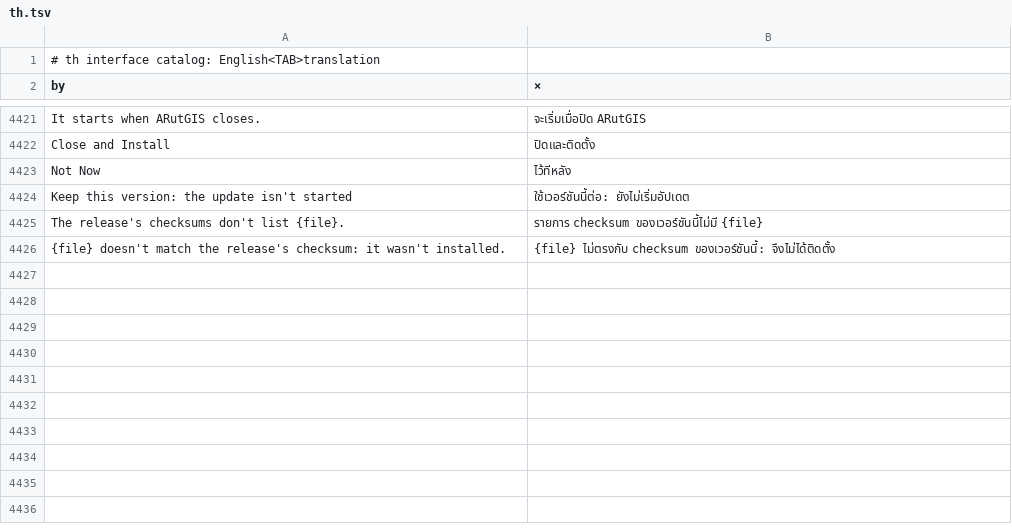
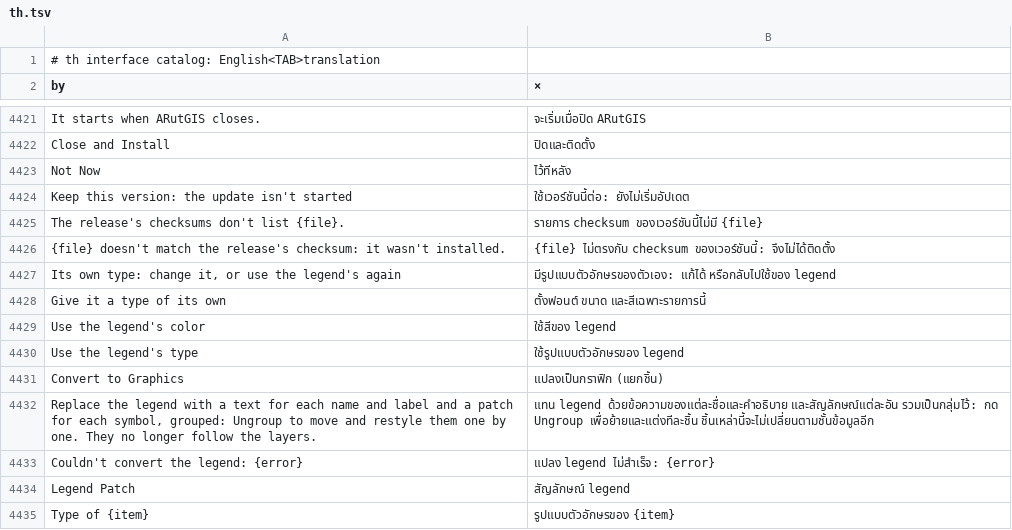
Before and after one commit to alexrut99/ARutGIS, a TSV file: crates/ui-egui/src/i18n/th.tsv, drawn as a sheet; only a part is shown, gaps mark what is left out.

```diff
--- a/crates/ui-egui/src/i18n/th.tsv
+++ b/crates/ui-egui/src/i18n/th.tsv
@@ -4426 +4426,10 @@ The release's checksums don't list {file}.	รายการ checksum ของ
 {file} doesn't match the release's checksum: it wasn't installed.	{file} ไม่ตรงกับ checksum ของเวอร์ชันนี้: จึงไม่ได้ติดตั้ง
+Its own type: change it, or use the legend's again	มีรูปแบบตัวอักษรของตัวเอง: แก้ได้ หรือกลับไปใช้ของ legend
+Give it a type of its own	ตั้งฟอนต์ ขนาด และสีเฉพาะรายการนี้
+Use the legend's color	ใช้สีของ legend
+Use the legend's type	ใช้รูปแบบตัวอักษรของ legend
+Convert to Graphics	แปลงเป็นกราฟิก (แยกชิ้น)
+Replace the legend with a text for each name and label and a patch for each symbol, grouped: Ungroup to move and restyle them one by one. They no longer follow the layers.	แทน legend ด้วยข้อความของแต่ละชื่อและคำอธิบาย และสัญลักษณ์แต่ละอัน รวมเป็นกลุ่มไว้: กด Ungroup เพื่อย้ายและแต่งทีละชิ้น ชิ้นเหล่านี้จะไม่เปลี่ยนตามชั้นข้อมูลอีก
+Couldn't convert the legend: {error}	แปลง legend ไม่สำเร็จ: {error}
+Legend Patch	สัญลักษณ์ legend
+Type of {item}	รูปแบบตัวอักษรของ {item}
```
Also changed, not shown: 7 other files.
